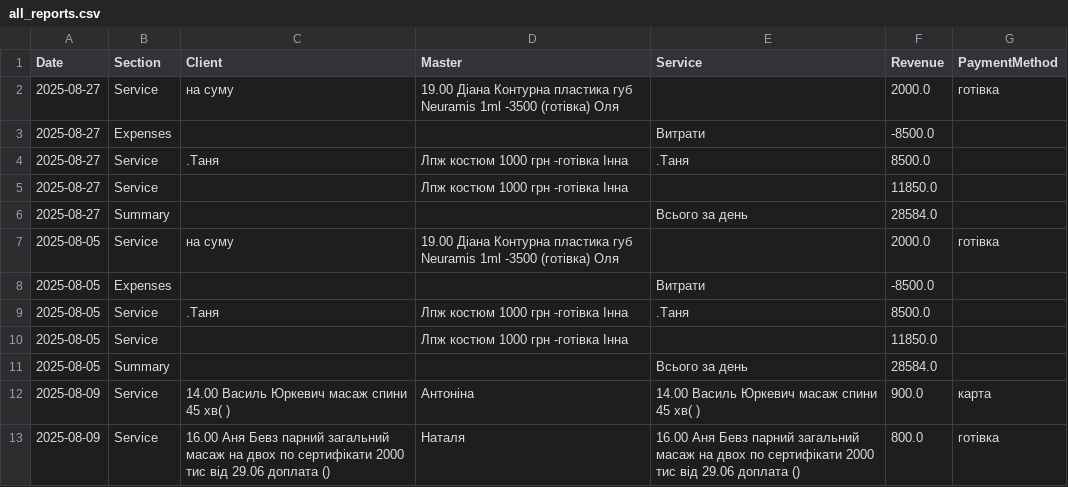
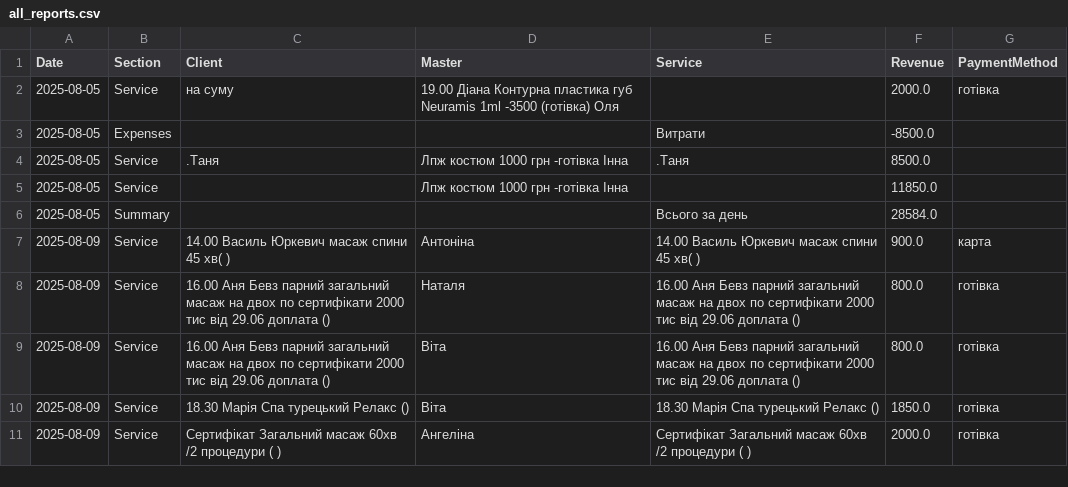
Before and after one commit to sashavenskyi/salon999, a CSV file: all_reports.csv, drawn as a sheet; only a part is shown; the shorter side is filled out with more unchanged rows; the diff names each change by its address in the sheet, - before the commit and + after, or states it on an @@ line.

```diff
--- a/all_reports.csv
+++ b/all_reports.csv
-row 2: 2025-08-27 | Service | на суму | 19.00 Діана Контурна пластика губ Neuramis 1ml -3500 (готівка) Оля |  | 2000.0 | готівка
-row 3: 2025-08-27 | Expenses |  |  | Витрати | -8500.0
-row 4: 2025-08-27 | Service | .Таня | Лпж костюм 1000 грн -готівка Інна | .Таня | 8500.0
-row 5: 2025-08-27 | Service |  | Лпж костюм 1000 грн -готівка Інна |  | 11850.0
-row 6: 2025-08-27 | Summary |  |  | Всього за день | 28584.0
```
